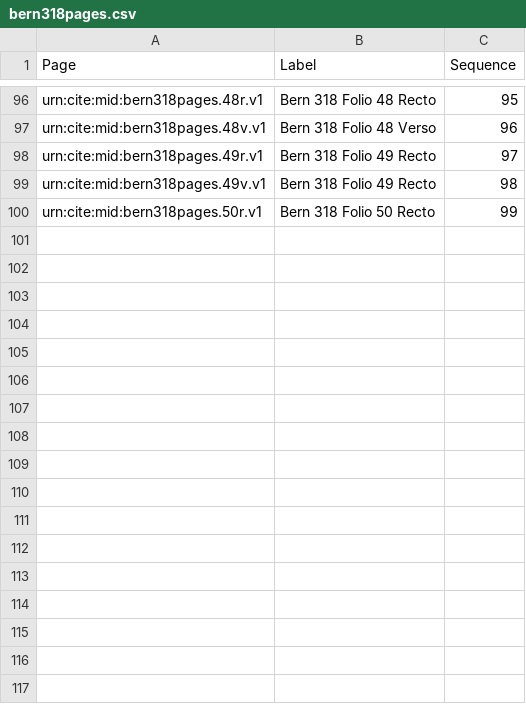
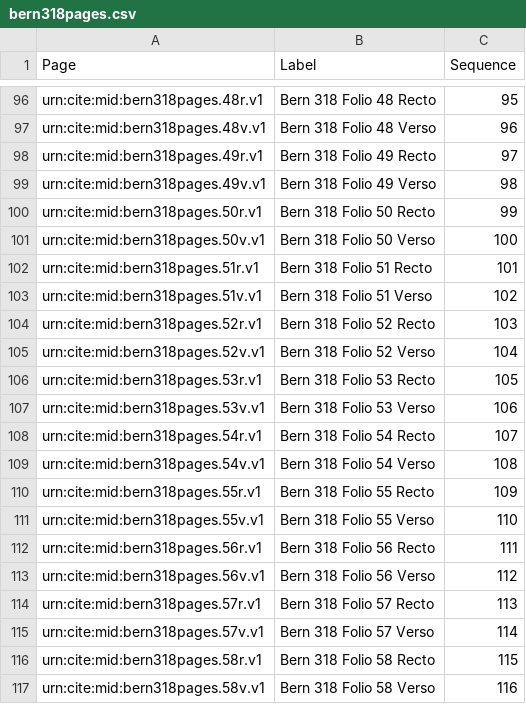
Before and after one commit to HCMID/fredegarius, a CSV file: bern318pages.csv, drawn as a sheet; only a part is shown, gaps mark what is left out; the diff covers the shown part only.

Commit message:
Update bern318pages.csv

```diff
--- a/bern318pages.csv
+++ b/bern318pages.csv
@@ -98,3 +98,20 @@ urn:cite:mid:bern318pages.48v.v1, Bern 318 Folio 48 Verso,96
 urn:cite:mid:bern318pages.49r.v1, Bern 318 Folio 49 Recto,97
-urn:cite:mid:bern318pages.49v.v1, Bern 318 Folio 49 Recto,98
+urn:cite:mid:bern318pages.49v.v1, Bern 318 Folio 49 Verso,98
 urn:cite:mid:bern318pages.50r.v1, Bern 318 Folio 50 Recto,99
+urn:cite:mid:bern318pages.50v.v1, Bern 318 Folio 50 Verso,100
+urn:cite:mid:bern318pages.51r.v1, Bern 318 Folio 51 Recto,101
+urn:cite:mid:bern318pages.51v.v1, Bern 318 Folio 51 Verso,102
+urn:cite:mid:bern318pages.52r.v1, Bern 318 Folio 52 Recto,103
+urn:cite:mid:bern318pages.52v.v1, Bern 318 Folio 52 Verso,104
+urn:cite:mid:bern318pages.53r.v1, Bern 318 Folio 53 Recto,105
+urn:cite:mid:bern318pages.53v.v1, Bern 318 Folio 53 Verso,106
+urn:cite:mid:bern318pages.54r.v1, Bern 318 Folio 54 Recto,107
+urn:cite:mid:bern318pages.54v.v1, Bern 318 Folio 54 Verso,108
+urn:cite:mid:bern318pages.55r.v1, Bern 318 Folio 55 Recto,109
+urn:cite:mid:bern318pages.55v.v1, Bern 318 Folio 55 Verso,110
+urn:cite:mid:bern318pages.56r.v1, Bern 318 Folio 56 Recto,111
+urn:cite:mid:bern318pages.56v.v1, Bern 318 Folio 56 Verso,112
+urn:cite:mid:bern318pages.57r.v1, Bern 318 Folio 57 Recto,113
+urn:cite:mid:bern318pages.57v.v1, Bern 318 Folio 57 Verso,114
+urn:cite:mid:bern318pages.58r.v1, Bern 318 Folio 58 Recto,115
+urn:cite:mid:bern318pages.58v.v1, Bern 318 Folio 58 Verso,116
```
Also changed, not shown: 34 added rows elsewhere in this file.
